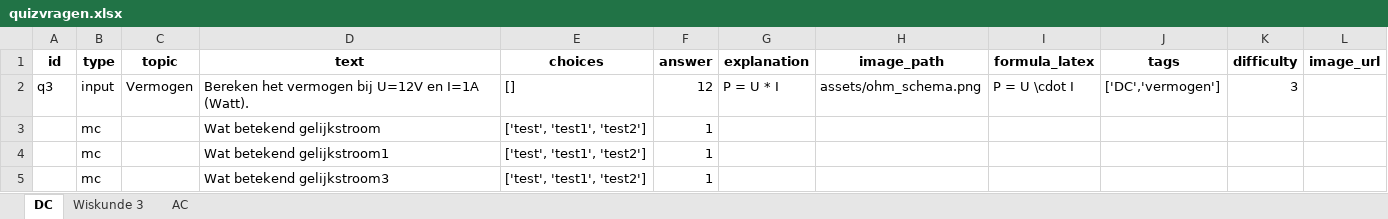
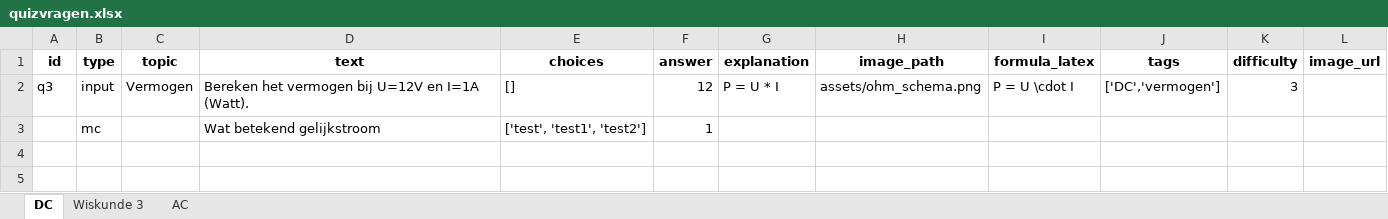
Before and after one commit to onomatorHanze/didactic-octo-spork, an Excel workbook: data/quizvragen.xlsx, sheet DC, drawn as a sheet; values as stored, in another font and other column widths than the file's, no borders; the diff names each change by its address in the sheet, - before the commit and + after, or states it on an @@ line.

Commit message:
Update quizvragen via Admin

```diff
--- a/data/quizvragen.xlsx (sheet DC)
+++ b/data/quizvragen.xlsx (sheet DC)
-row 4:  | mc |  | Wat betekend gelijkstroom1 | ['test', 'test1', 'test2'] | 1
-row 5:  | mc |  | Wat betekend gelijkstroom3 | ['test', 'test1', 'test2'] | 1
```
